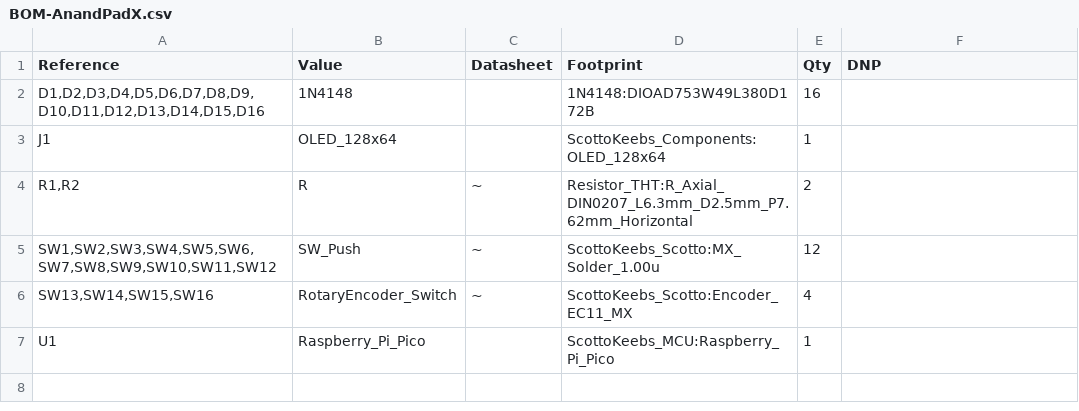
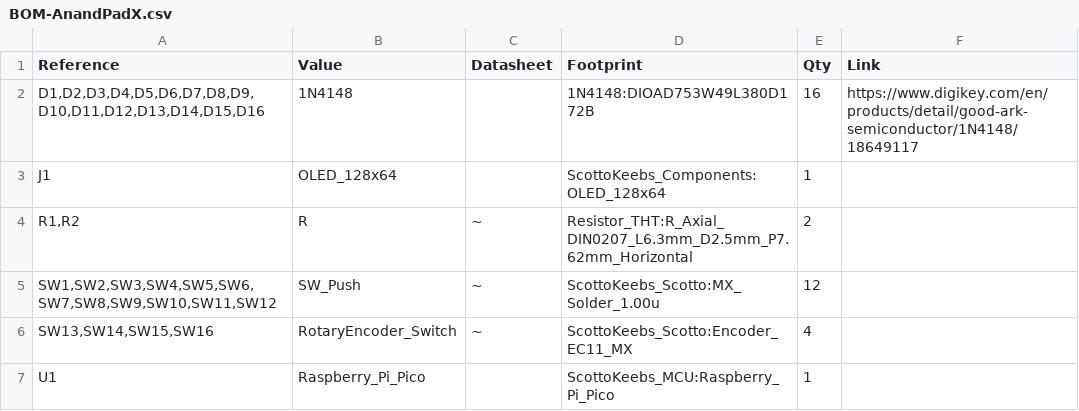
Before and after one commit to a3acx/AnandMacroX, a CSV file: BOM-AnandPadX.csv, drawn as a sheet.

Commit message:
Update BOM-AnandPadX.csv

```diff
--- a/BOM-AnandPadX.csv
+++ b/BOM-AnandPadX.csv
@@ -1,3 +1,3 @@
-"Reference","Value","Datasheet","Footprint","Qty","DNP"
-"D1,D2,D3,D4,D5,D6,D7,D8,D9,D10,D11,D12,D13,D14,D15,D16","1N4148","","1N4148:DIOAD753W49L380D172B","16",""
+"Reference","Value","Datasheet","Footprint","Qty","Link"
+"D1,D2,D3,D4,D5,D6,D7,D8,D9,D10,D11,D12,D13,D14,D15,D16","1N4148","","1N4148:DIOAD753W49L380D172B","16","https://www.digikey.com/en/products/detail/good-ark-semiconductor/1N4148/18649117"
 "J1","OLED_128x64","","ScottoKeebs_Components:OLED_128x64","1",""
```
